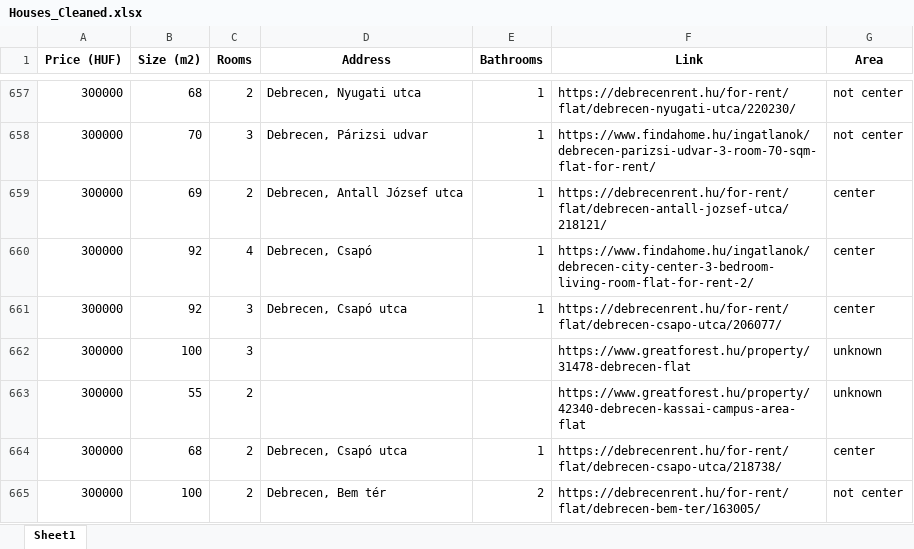
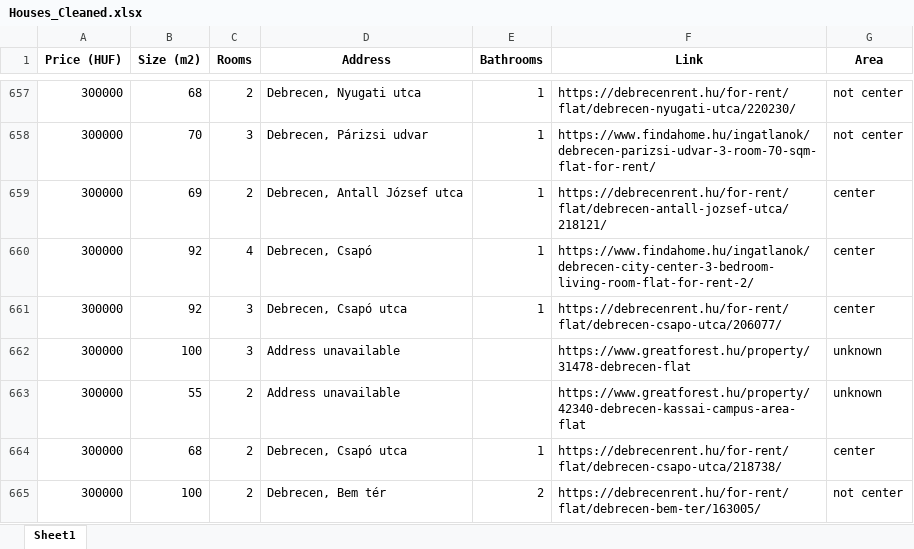
Before and after one commit to YousefBarakat99/Streamlit, an Excel workbook: streamlit/Houses_Cleaned.xlsx, sheet Sheet1, drawn as a sheet; only a part is shown, gaps mark what is left out; values as stored, in another font and other column widths than the file's, no borders; the diff covers the shown part only; the diff names each change by its address in the sheet, - before the commit and + after, or states it on an @@ line.

```diff
--- a/streamlit/Houses_Cleaned.xlsx (sheet Sheet1)
+++ b/streamlit/Houses_Cleaned.xlsx (sheet Sheet1)
-D662:D663 (Address): (empty)
+D662:D663 (Address): Address unavailable
```
Also changed, not shown: 35 edited cells elsewhere in this sheet.
